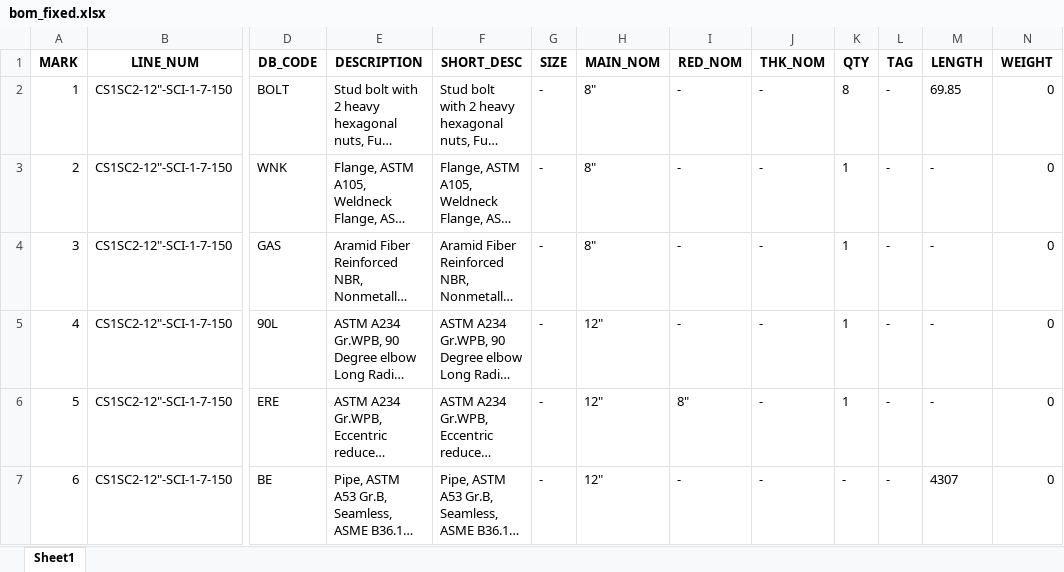
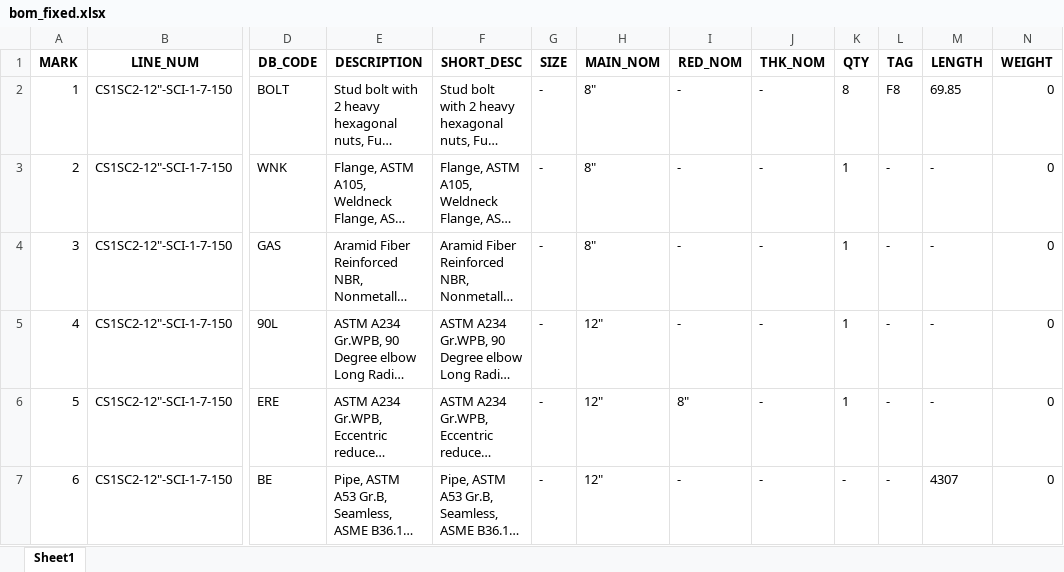
Before and after one commit to cdvalenzuelas/kent, an Excel workbook: inputs/bom_fixed.xlsx, sheet Sheet1, drawn as a sheet; only a part is shown, gaps mark what is left out; long unchanged cells end in …; values as stored, in another font and other column widths than the file's, no borders; the diff names each change by its address in the sheet, - before the commit and + after, or states it on an @@ line.

```diff
--- a/inputs/bom_fixed.xlsx (sheet Sheet1)
+++ b/inputs/bom_fixed.xlsx (sheet Sheet1)
-L2 (TAG): -
+L2 (TAG): F8
```
Also changed, not shown: output/co.xlsx, output/hd.xlsx, 19 other files.
